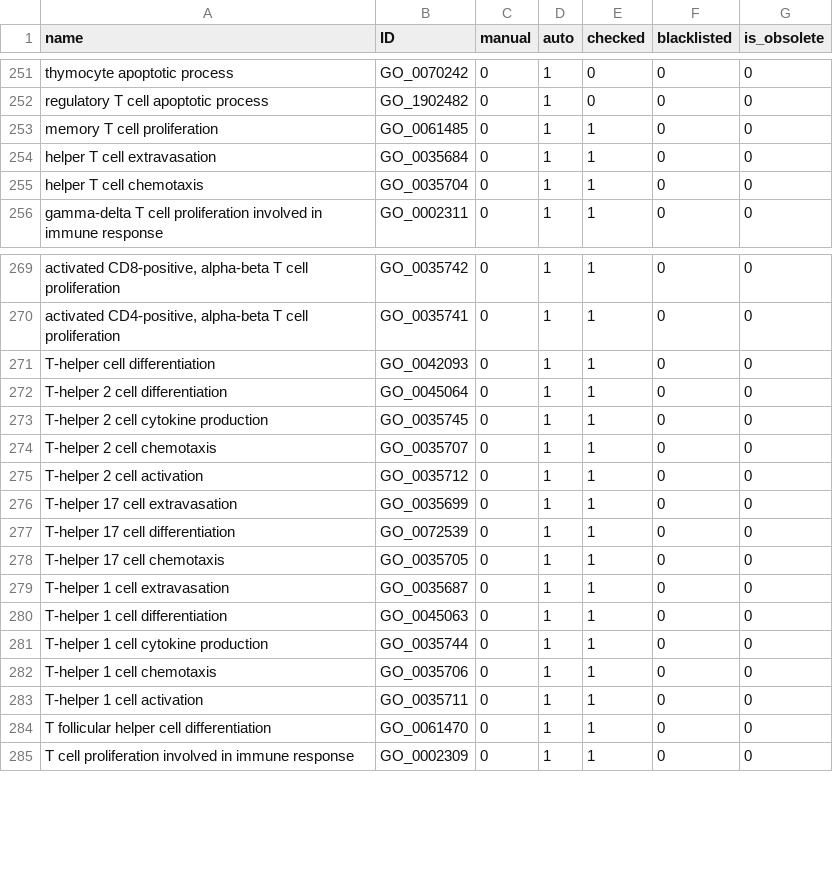
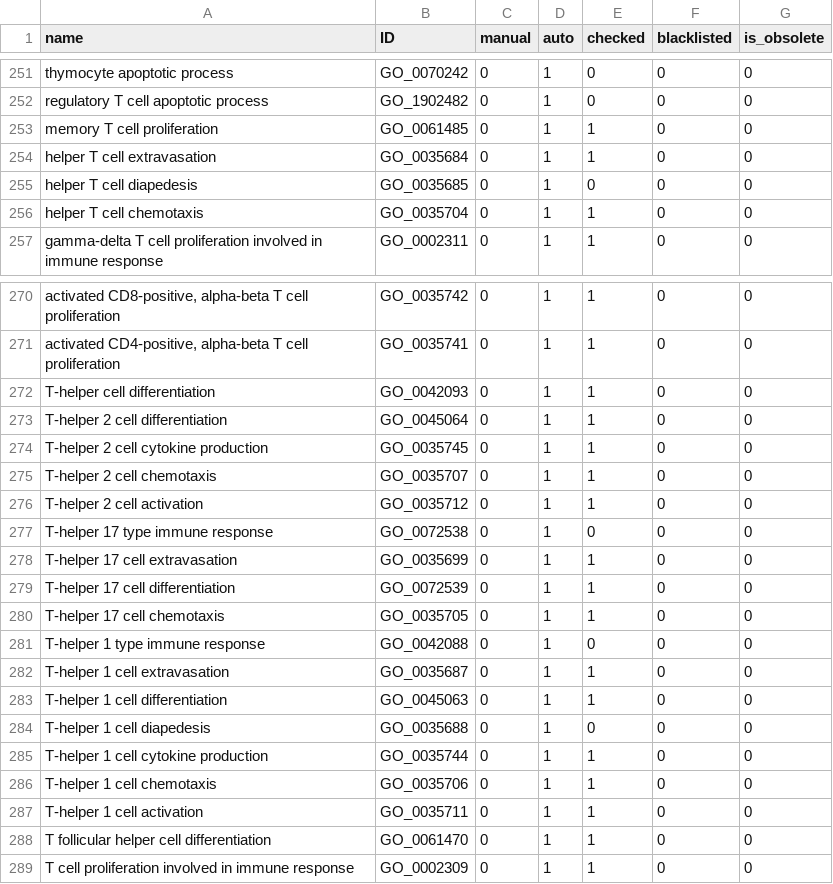
Before and after one commit to GO-ROCHE-COLLAB/Roche_CV_mapping, a TSV file: mapping_tables/results/T_cells_RCV_000037.tsv, drawn as a sheet; only a part is shown, gaps mark what is left out.

```diff
--- a/mapping_tables/results/T_cells_RCV_000037.tsv
+++ b/mapping_tables/results/T_cells_RCV_000037.tsv
@@ -254,2 +254,3 @@ memory T cell proliferation	GO_0061485	0	1	1	0	0
 helper T cell extravasation	GO_0035684	0	1	1	0	0
+helper T cell diapedesis	GO_0035685	0	1	0	0	0
 helper T cell chemotaxis	GO_0035704	0	1	1	0	0
@@ -275,2 +276,3 @@ T-helper 2 cell chemotaxis	GO_0035707	0	1	1	0	0
 T-helper 2 cell activation	GO_0035712	0	1	1	0	0
+T-helper 17 type immune response	GO_0072538	0	1	0	0	0
 T-helper 17 cell extravasation	GO_0035699	0	1	1	0	0
@@ -278,4 +280,6 @@ T-helper 17 cell differentiation	GO_0072539	0	1	1	0	0
 T-helper 17 cell chemotaxis	GO_0035705	0	1	1	0	0
+T-helper 1 type immune response	GO_0042088	0	1	0	0	0
 T-helper 1 cell extravasation	GO_0035687	0	1	1	0	0
 T-helper 1 cell differentiation	GO_0045063	0	1	1	0	0
+T-helper 1 cell diapedesis	GO_0035688	0	1	0	0	0
 T-helper 1 cell cytokine production	GO_0035744	0	1	1	0	0
```
Also changed, not shown: mapping_tables/results/TCA_metabolism_RCV_000039.tsv, mapping_tables/results/T_helper_RCV_000038.tsv, 11 other files.
